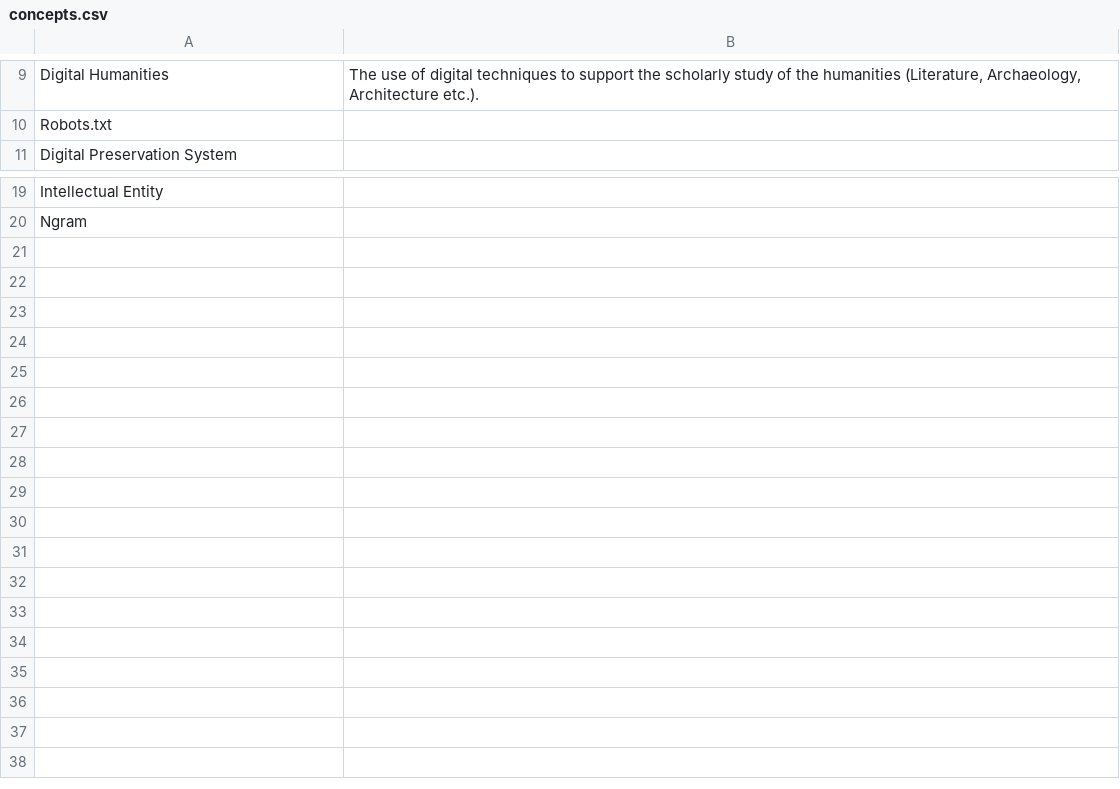
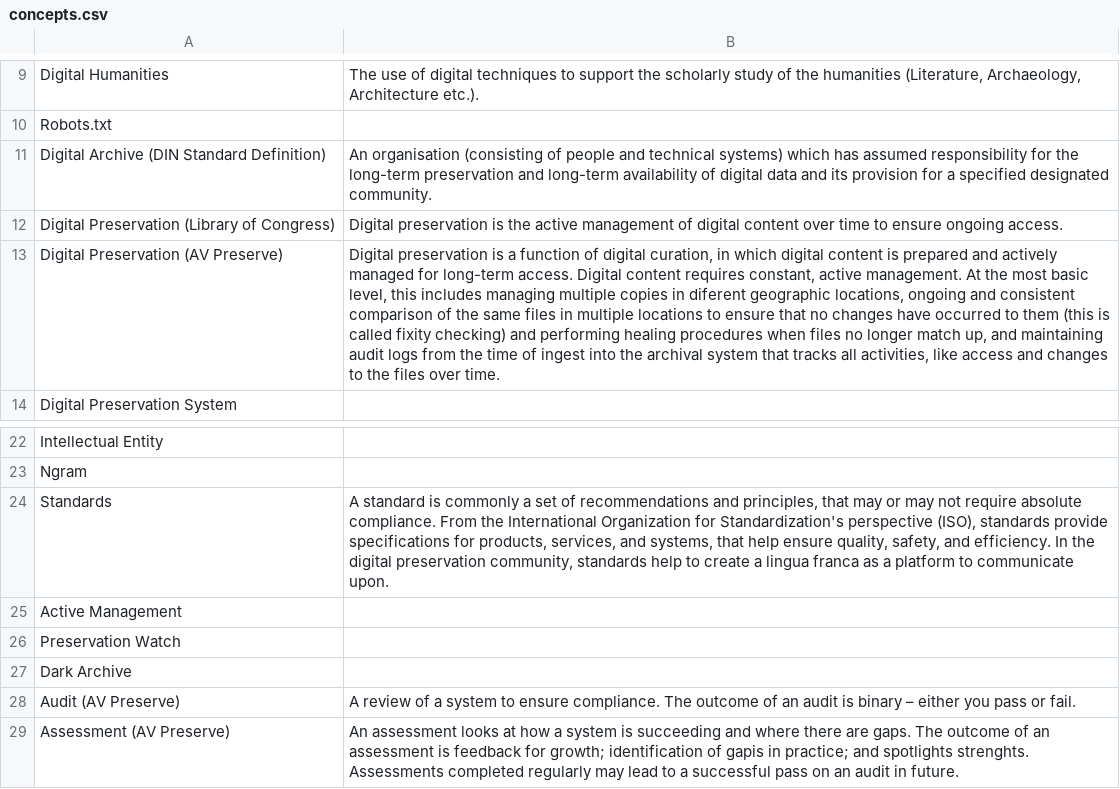
Before and after one commit to ross-spencer/brainscape-digital-preservation, a CSV file: concepts.csv, drawn as a sheet; only a part is shown, gaps mark what is left out; the diff names each change by its address in the sheet, - before the commit and + after, or states it on an @@ line.

Commit message:
[feature] New definitions.

```diff
--- a/concepts.csv
+++ b/concepts.csv
+row 11: Digital Archive (DIN Standard Definition) | An organisation (consisting of people and technical systems) which has assumed responsibility for the long-term preservation and long-term availability of digital data and its provision for a specified designated community.
+row 12: Digital Preservation (Library of Congress) | Digital preservation is the active management of digital content over time to ensure ongoing access.
+row 13: Digital Preservation (AV Preserve) | Digital preservation is a function of digital curation, in which digital content is prepared and actively managed for long-term access. Digital content requires constant, active management. At the most basic level, this includes managing multiple copies in diferent geographic locations, ongoing and consistent comparison of the same files in multiple locations to ensure that no changes have occurred to them (this is called fixity checking) and performing healing procedures when files no longer match up, and maintaining audit logs from the time of ingest into the archival system that tracks all activities, like access and changes to the files over time.
+row 24: Standards | A standard is commonly a set of recommendations and principles, that may or may not require absolute compliance. From the International Organization for Standardization's perspective (ISO), standards provide specifications for products, services, and systems, that help ensure quality, safety, and efficiency. In the digital preservation community, standards help to create a lingua franca as a platform to communicate upon.
+row 25: Active Management
+row 26: Preservation Watch
+row 27: Dark Archive
+row 28: Audit (AV Preserve) | A review of a system to ensure compliance. The outcome of an audit is binary – either you pass or fail.
+row 29: Assessment (AV Preserve) | An assessment looks at how a system is succeeding and where there are gaps. The outcome of an assessment is feedback for growth; identification of gapis in practice; and spotlights strenghts. Assessments completed regularly may lead to a successful pass on an audit in future.
```
Also changed, not shown: organisations.csv, tools.csv, 1 other file.
